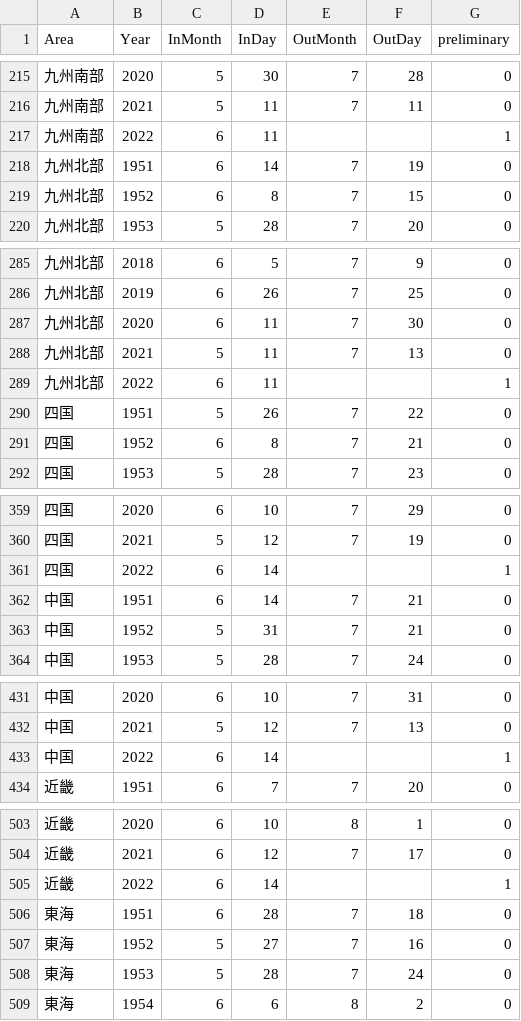
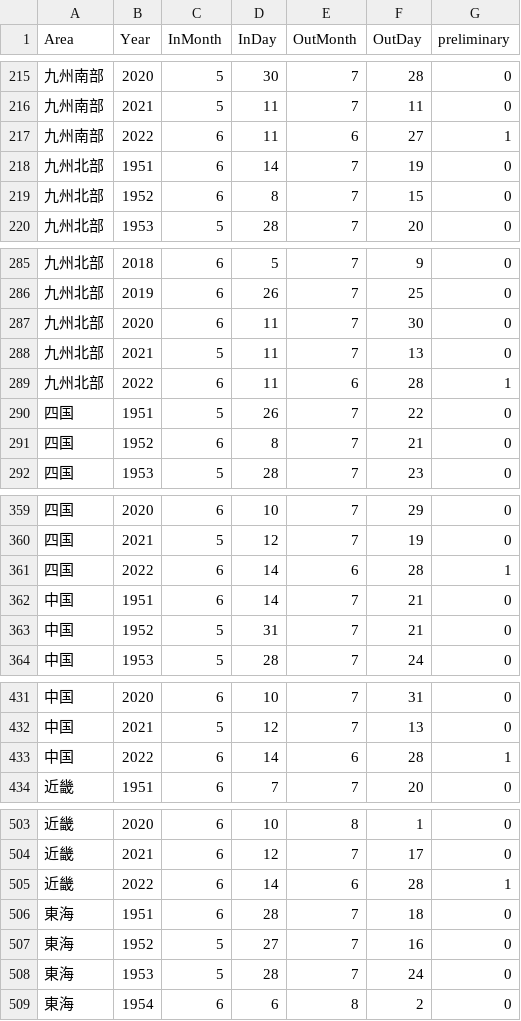
Before and after one commit to yakawa/WeatherData, a CSV file: original/Tuyu.csv, drawn as a sheet; only a part is shown, gaps mark what is left out; the diff covers the shown part only.

Commit message:
東北以外の2022梅雨明け速報値更新

```diff
--- a/original/Tuyu.csv
+++ b/original/Tuyu.csv
@@ -216,3 +216,3 @@ Area,Year,InMonth,InDay,OutMonth,OutDay,preliminary
 九州南部,2021,5,11,7,11,0
-九州南部,2022,6,11,,,1
+九州南部,2022,6,11,6,27,1
 九州北部,1951,6,14,7,19,0
@@ -288,3 +288,3 @@ Area,Year,InMonth,InDay,OutMonth,OutDay,preliminary
 九州北部,2021,5,11,7,13,0
-九州北部,2022,6,11,,,1
+九州北部,2022,6,11,6,28,1
 四国,1951,5,26,7,22,0
@@ -360,3 +360,3 @@ Area,Year,InMonth,InDay,OutMonth,OutDay,preliminary
 四国,2021,5,12,7,19,0
-四国,2022,6,14,,,1
+四国,2022,6,14,6,28,1
 中国,1951,6,14,7,21,0
@@ -432,3 +432,3 @@ Area,Year,InMonth,InDay,OutMonth,OutDay,preliminary
 中国,2021,5,12,7,13,0
-中国,2022,6,14,,,1
+中国,2022,6,14,6,28,1
 近畿,1951,6,7,7,20,0
@@ -504,3 +504,3 @@ Area,Year,InMonth,InDay,OutMonth,OutDay,preliminary
 近畿,2021,6,12,7,17,0
-近畿,2022,6,14,,,1
+近畿,2022,6,14,6,28,1
 東海,1951,6,28,7,18,0
```
Also changed, not shown: 6 edited cells elsewhere in this file.
